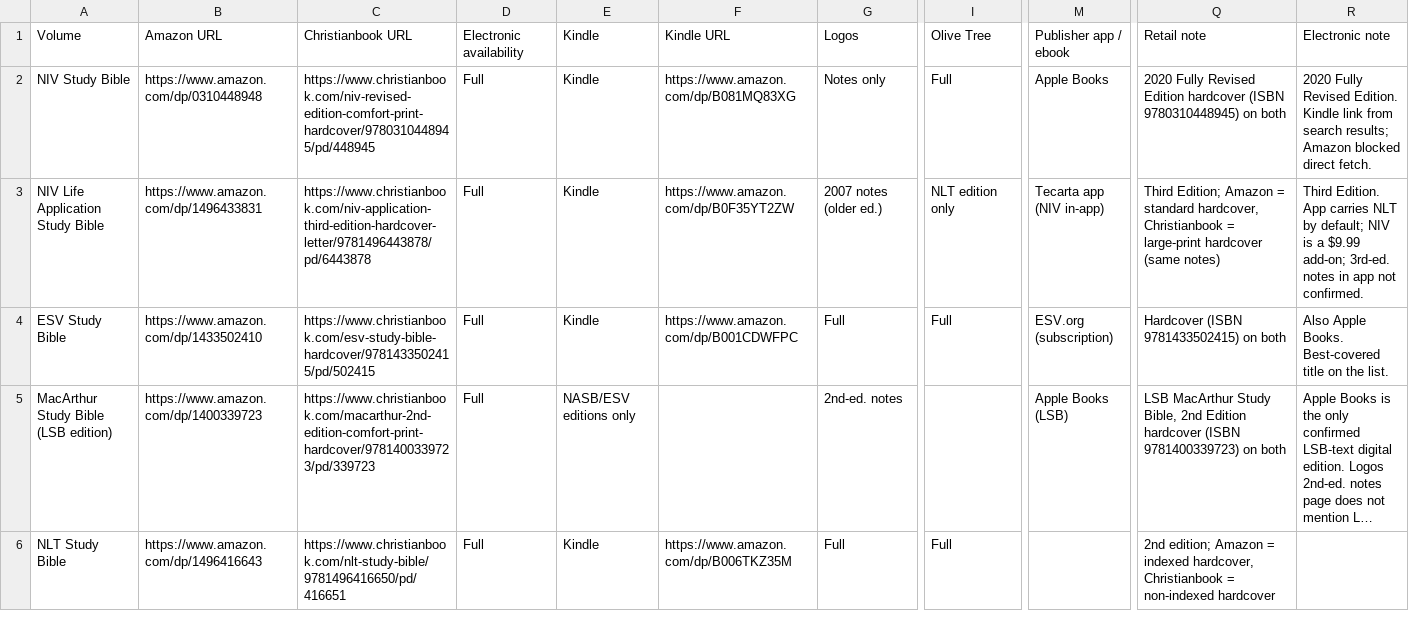
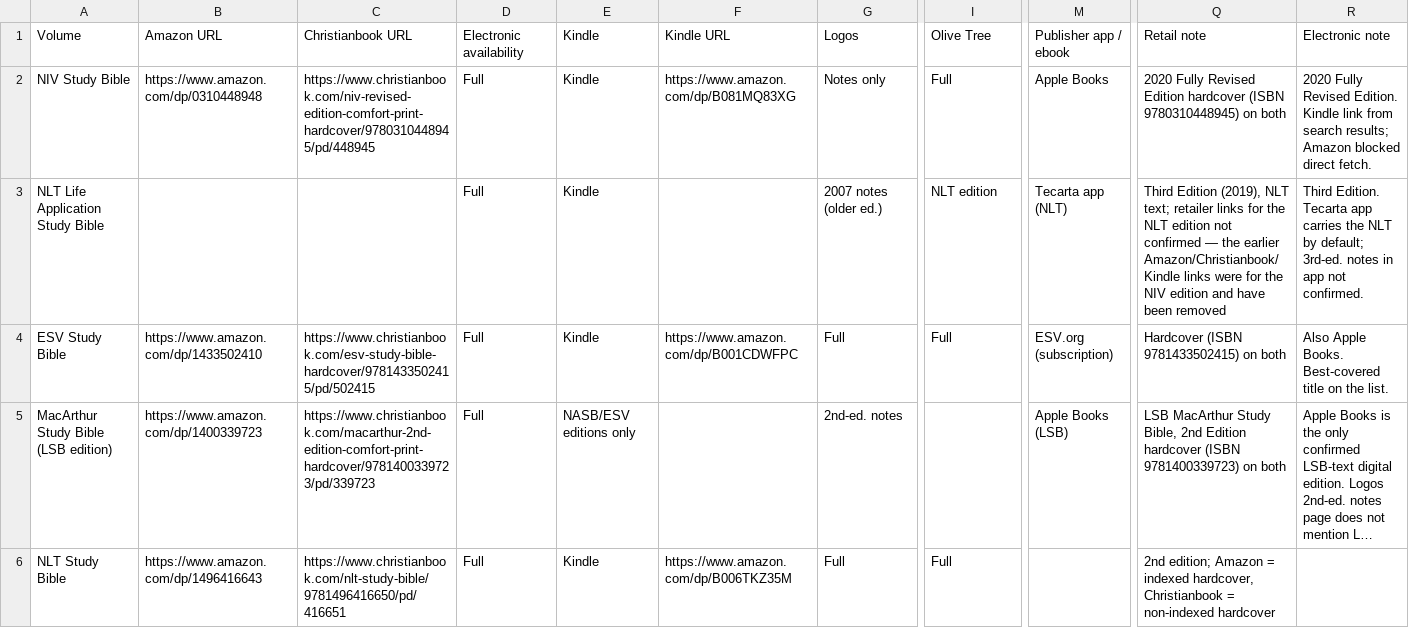
Before and after one commit to jamesdlowery/a_Bible_study_primer, a CSV file: build/verifications/study_bible_sources.csv, drawn as a sheet; only a part is shown, gaps mark what is left out; long unchanged cells end in …; the diff names each change by its address in the sheet, - before the commit and + after, or states it on an @@ line.

Commit message:
Replace NIV Life Application Study Bible with NLT Third Edition and verify all 31 cells

```diff
--- a/build/verifications/study_bible_sources.csv
+++ b/build/verifications/study_bible_sources.csv
-A3: NIV Life Application Study Bible
+A3: NLT Life Application Study Bible
-B3: https://www.amazon.com/dp/1496433831
+B3: (empty)
-C3: https://www.christianbook.com/niv-application-third-edition-hardcover-letter/9781496443878/pd/6443878
+C3: (empty)
-F3: https://www.amazon.com/dp/B0F35YT2ZW
+F3: (empty)
-I3: NLT edition only
+I3: NLT edition
-M3: Tecarta app (NIV in-app)
+M3: Tecarta app (NLT)
-Q3: Third Edition; Amazon = standard hardcover, Christianbook = large-print hardcover (same notes)
+Q3: Third Edition (2019), NLT text; retailer links for the NLT edition not confirmed — the earlier Amazon/Christianbook/Kindle links were for the NIV edition and have been removed
-R3: Third Edition. App carries NLT by default; NIV is a $9.99 add-on; 3rd-ed. notes…
+R3: Third Edition. Tecarta app carries the NLT by default; 3rd-ed. notes…
```
Also changed, not shown: 5 other files.
